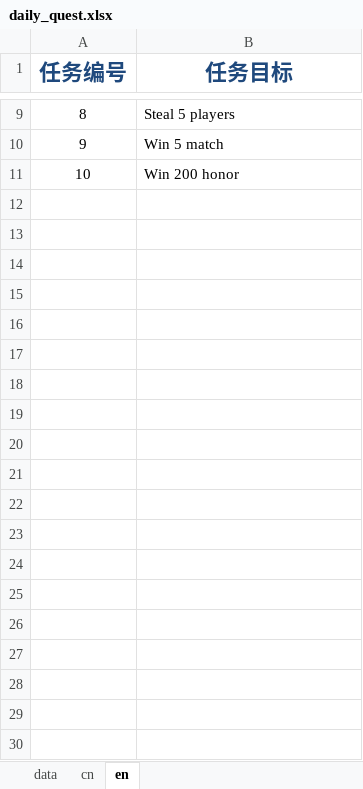
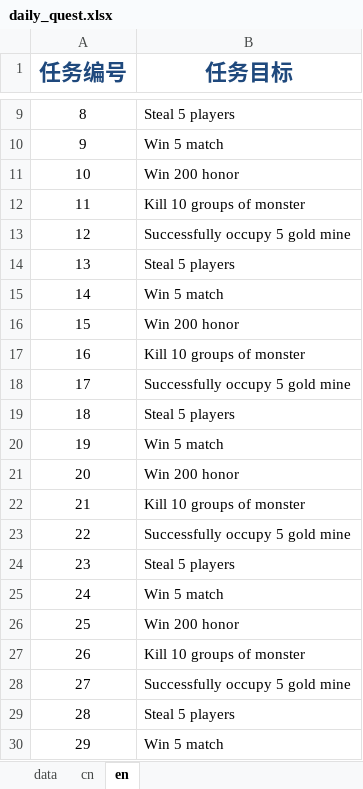
Before and after one commit to gaofeiii/Dino.game-server, an Excel workbook: const/daily_quest.xlsx, sheet en, drawn as a sheet; only a part is shown, gaps mark what is left out; values as stored, in another font and other column widths than the file's, no borders; the diff covers the shown part only; the diff names each change by its address in the sheet, - before the commit and + after, or states it on an @@ line.

```diff
--- a/const/daily_quest.xlsx (sheet en)
+++ b/const/daily_quest.xlsx (sheet en)
+row 12: 11 | Kill 10 groups of monster
+row 13: 12 | Successfully occupy 5 gold mine
+row 14: 13 | Steal 5 players
+row 15: 14 | Win 5 match
+row 16: 15 | Win 200 honor
+row 17: 16 | Kill 10 groups of monster
+row 18: 17 | Successfully occupy 5 gold mine
+row 19: 18 | Steal 5 players
+row 20: 19 | Win 5 match
+row 21: 20 | Win 200 honor
+row 22: 21 | Kill 10 groups of monster
+row 23: 22 | Successfully occupy 5 gold mine
+row 24: 23 | Steal 5 players
+row 25: 24 | Win 5 match
+row 26: 25 | Win 200 honor
+row 27: 26 | Kill 10 groups of monster
+row 28: 27 | Successfully occupy 5 gold mine
+row 29: 28 | Steal 5 players
+row 30: 29 | Win 5 match
```
Also changed, not shown: 26 added rows elsewhere in this sheet, sheet cn, 7 other files.
